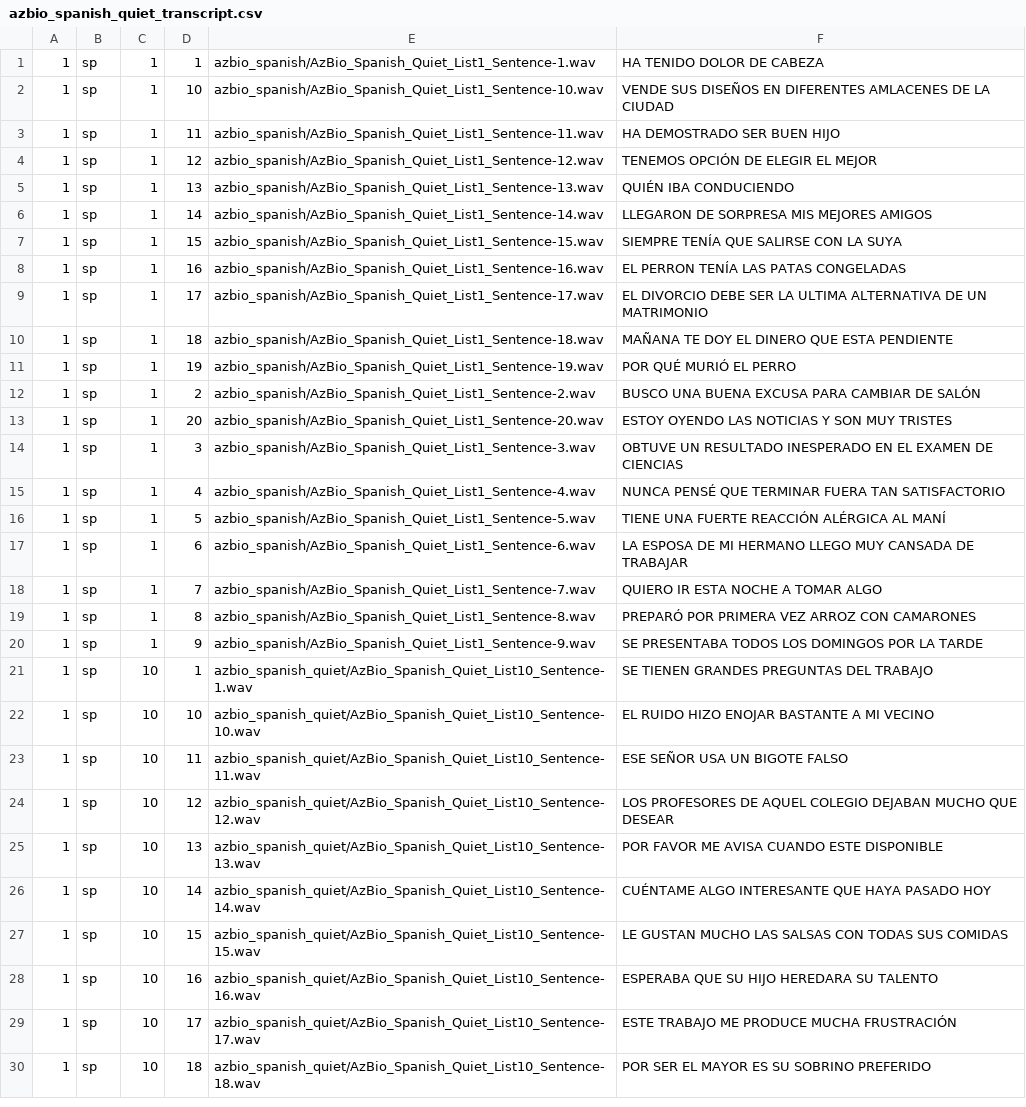
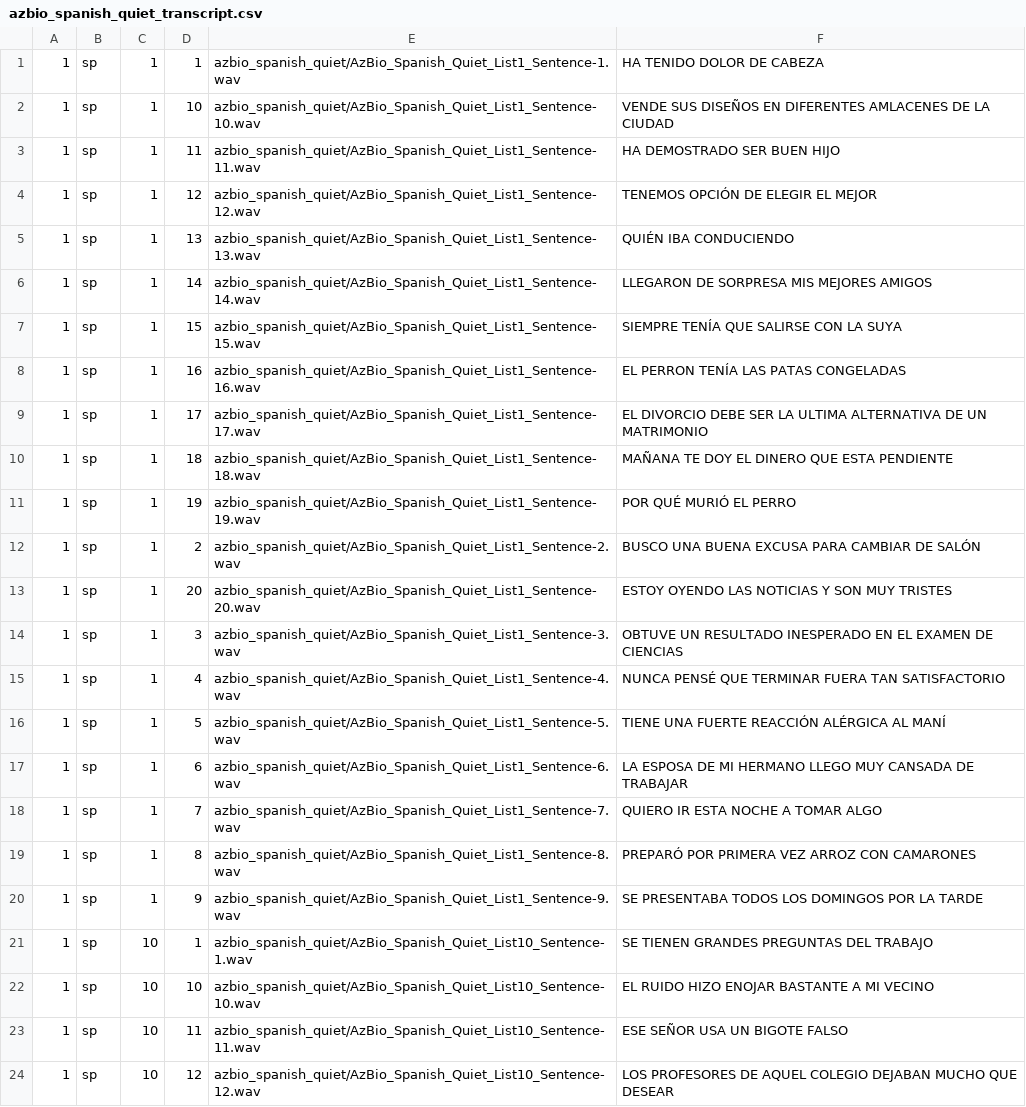
Before and after one commit to MalcolmSlaney/SpeechInNoise, a CSV file: metadata/azbio_spanish_quiet_transcript.csv, drawn as a sheet; only a part is shown; the shorter side is filled out with more unchanged rows.

Commit message:
fixed list 1 transcripts for quiet path names

```diff
--- a/metadata/azbio_spanish_quiet_transcript.csv
+++ b/metadata/azbio_spanish_quiet_transcript.csv
@@ -1,21 +1,21 @@
-1,sp,1,1,azbio_spanish/AzBio_Spanish_Quiet_List1_Sentence-1.wav, HA TENIDO DOLOR DE CABEZA
-1,sp,1,10,azbio_spanish/AzBio_Spanish_Quiet_List1_Sentence-10.wav, VENDE SUS DISEÑOS EN DIFERENTES AMLACENES DE LA CIUDAD
-1,sp,1,11,azbio_spanish/AzBio_Spanish_Quiet_List1_Sentence-11.wav, HA DEMOSTRADO SER BUEN HIJO
-1,sp,1,12,azbio_spanish/AzBio_Spanish_Quiet_List1_Sentence-12.wav, TENEMOS OPCIÓN DE ELEGIR EL MEJOR
-1,sp,1,13,azbio_spanish/AzBio_Spanish_Quiet_List1_Sentence-13.wav, QUIÉN IBA CONDUCIENDO
-1,sp,1,14,azbio_spanish/AzBio_Spanish_Quiet_List1_Sentence-14.wav, LLEGARON DE SORPRESA MIS MEJORES AMIGOS
-1,sp,1,15,azbio_spanish/AzBio_Spanish_Quiet_List1_Sentence-15.wav, SIEMPRE TENÍA QUE SALIRSE CON LA SUYA
-1,sp,1,16,azbio_spanish/AzBio_Spanish_Quiet_List1_Sentence-16.wav, EL PERRON TENÍA LAS PATAS CONGELADAS
-1,sp,1,17,azbio_spanish/AzBio_Spanish_Quiet_List1_Sentence-17.wav, EL DIVORCIO DEBE SER LA ULTIMA ALTERNATIVA DE UN MATRIMONIO
-1,sp,1,18,azbio_spanish/AzBio_Spanish_Quiet_List1_Sentence-18.wav, MAÑANA TE DOY EL DINERO QUE ESTA PENDIENTE
-1,sp,1,19,azbio_spanish/AzBio_Spanish_Quiet_List1_Sentence-19.wav, POR QUÉ MURIÓ EL PERRO
-1,sp,1,2,azbio_spanish/AzBio_Spanish_Quiet_List1_Sentence-2.wav, BUSCO UNA BUENA EXCUSA PARA CAMBIAR DE SALÓN
-1,sp,1,20,azbio_spanish/AzBio_Spanish_Quiet_List1_Sentence-20.wav, ESTOY OYENDO LAS NOTICIAS Y SON MUY TRISTES
-1,sp,1,3,azbio_spanish/AzBio_Spanish_Quiet_List1_Sentence-3.wav, OBTUVE UN RESULTADO INESPERADO EN EL EXAMEN DE CIENCIAS
-1,sp,1,4,azbio_spanish/AzBio_Spanish_Quiet_List1_Sentence-4.wav, NUNCA PENSÉ QUE TERMINAR FUERA TAN SATISFACTORIO
-1,sp,1,5,azbio_spanish/AzBio_Spanish_Quiet_List1_Sentence-5.wav, TIENE UNA FUERTE REACCIÓN ALÉRGICA AL MANÍ
-1,sp,1,6,azbio_spanish/AzBio_Spanish_Quiet_List1_Sentence-6.wav, LA ESPOSA DE MI HERMANO LLEGO MUY CANSADA DE TRABAJAR
-1,sp,1,7,azbio_spanish/AzBio_Spanish_Quiet_List1_Sentence-7.wav, QUIERO IR ESTA NOCHE A TOMAR ALGO
-1,sp,1,8,azbio_spanish/AzBio_Spanish_Quiet_List1_Sentence-8.wav, PREPARÓ POR PRIMERA VEZ ARROZ CON CAMARONES
-1,sp,1,9,azbio_spanish/AzBio_Spanish_Quiet_List1_Sentence-9.wav, SE PRESENTABA TODOS LOS DOMINGOS POR LA TARDE
+1,sp,1,1,azbio_spanish_quiet/AzBio_Spanish_Quiet_List1_Sentence-1.wav, HA TENIDO DOLOR DE CABEZA
+1,sp,1,10,azbio_spanish_quiet/AzBio_Spanish_Quiet_List1_Sentence-10.wav, VENDE SUS DISEÑOS EN DIFERENTES AMLACENES DE LA CIUDAD
+1,sp,1,11,azbio_spanish_quiet/AzBio_Spanish_Quiet_List1_Sentence-11.wav, HA DEMOSTRADO SER BUEN HIJO
+1,sp,1,12,azbio_spanish_quiet/AzBio_Spanish_Quiet_List1_Sentence-12.wav, TENEMOS OPCIÓN DE ELEGIR EL MEJOR
+1,sp,1,13,azbio_spanish_quiet/AzBio_Spanish_Quiet_List1_Sentence-13.wav, QUIÉN IBA CONDUCIENDO
+1,sp,1,14,azbio_spanish_quiet/AzBio_Spanish_Quiet_List1_Sentence-14.wav, LLEGARON DE SORPRESA MIS MEJORES AMIGOS
+1,sp,1,15,azbio_spanish_quiet/AzBio_Spanish_Quiet_List1_Sentence-15.wav, SIEMPRE TENÍA QUE SALIRSE CON LA SUYA
+1,sp,1,16,azbio_spanish_quiet/AzBio_Spanish_Quiet_List1_Sentence-16.wav, EL PERRON TENÍA LAS PATAS CONGELADAS
+1,sp,1,17,azbio_spanish_quiet/AzBio_Spanish_Quiet_List1_Sentence-17.wav, EL DIVORCIO DEBE SER LA ULTIMA ALTERNATIVA DE UN MATRIMONIO
+1,sp,1,18,azbio_spanish_quiet/AzBio_Spanish_Quiet_List1_Sentence-18.wav, MAÑANA TE DOY EL DINERO QUE ESTA PENDIENTE
+1,sp,1,19,azbio_spanish_quiet/AzBio_Spanish_Quiet_List1_Sentence-19.wav, POR QUÉ MURIÓ EL PERRO
+1,sp,1,2,azbio_spanish_quiet/AzBio_Spanish_Quiet_List1_Sentence-2.wav, BUSCO UNA BUENA EXCUSA PARA CAMBIAR DE SALÓN
+1,sp,1,20,azbio_spanish_quiet/AzBio_Spanish_Quiet_List1_Sentence-20.wav, ESTOY OYENDO LAS NOTICIAS Y SON MUY TRISTES
+1,sp,1,3,azbio_spanish_quiet/AzBio_Spanish_Quiet_List1_Sentence-3.wav, OBTUVE UN RESULTADO INESPERADO EN EL EXAMEN DE CIENCIAS
+1,sp,1,4,azbio_spanish_quiet/AzBio_Spanish_Quiet_List1_Sentence-4.wav, NUNCA PENSÉ QUE TERMINAR FUERA TAN SATISFACTORIO
+1,sp,1,5,azbio_spanish_quiet/AzBio_Spanish_Quiet_List1_Sentence-5.wav, TIENE UNA FUERTE REACCIÓN ALÉRGICA AL MANÍ
+1,sp,1,6,azbio_spanish_quiet/AzBio_Spanish_Quiet_List1_Sentence-6.wav, LA ESPOSA DE MI HERMANO LLEGO MUY CANSADA DE TRABAJAR
+1,sp,1,7,azbio_spanish_quiet/AzBio_Spanish_Quiet_List1_Sentence-7.wav, QUIERO IR ESTA NOCHE A TOMAR ALGO
+1,sp,1,8,azbio_spanish_quiet/AzBio_Spanish_Quiet_List1_Sentence-8.wav, PREPARÓ POR PRIMERA VEZ ARROZ CON CAMARONES
+1,sp,1,9,azbio_spanish_quiet/AzBio_Spanish_Quiet_List1_Sentence-9.wav, SE PRESENTABA TODOS LOS DOMINGOS POR LA TARDE
 1,sp,10,1,azbio_spanish_quiet/AzBio_Spanish_Quiet_List10_Sentence-1.wav, SE TIENEN GRANDES PREGUNTAS DEL TRABAJO
```
